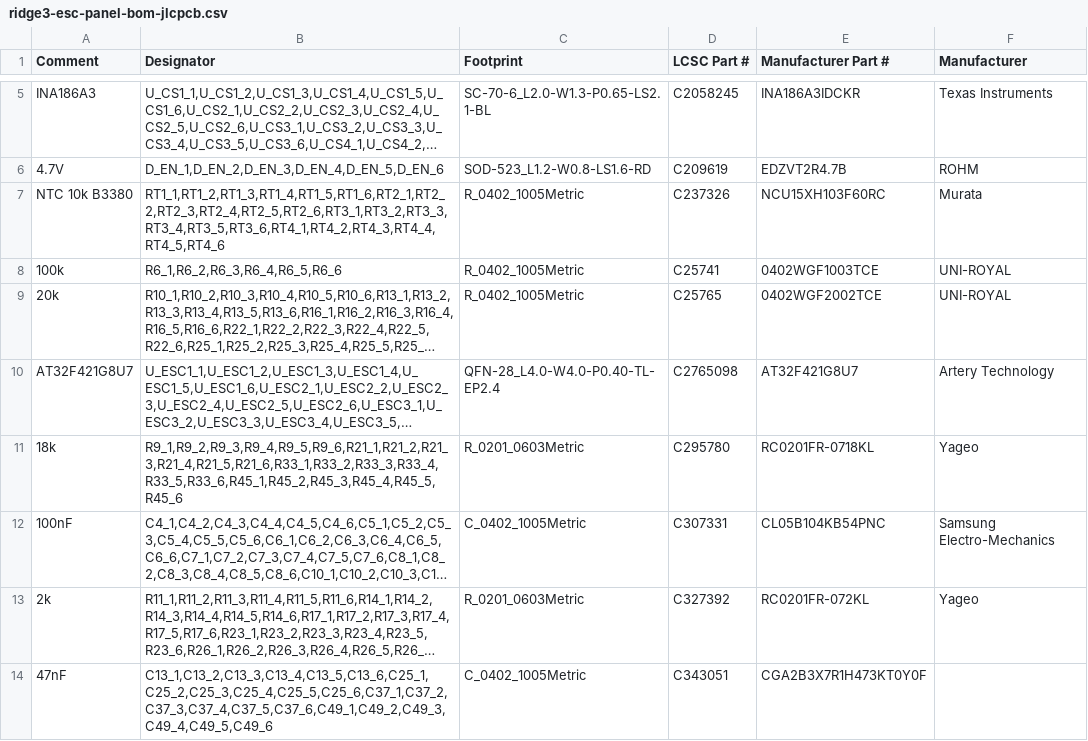
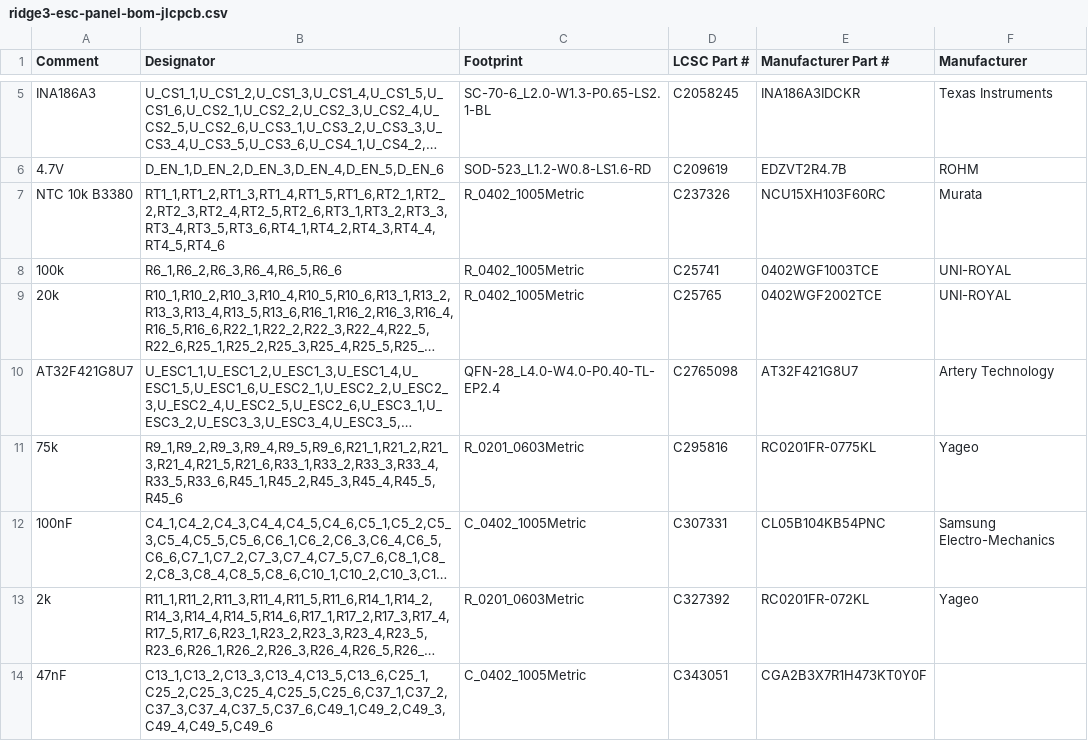
Before and after one commit to offgridevices/offgrid-hardware, a CSV file: ridge-3/esc/production/panel/ridge3-esc-panel-bom-jlcpcb.csv, drawn as a sheet; only a part is shown, gaps mark what is left out; long unchanged cells end in …; the diff names each change by its address in the sheet, - before the commit and + after, or states it on an @@ line.

```diff
--- a/ridge-3/esc/production/panel/ridge3-esc-panel-bom-jlcpcb.csv
+++ b/ridge-3/esc/production/panel/ridge3-esc-panel-bom-jlcpcb.csv
-A11 (Comment): 18k
+A11 (Comment): 75k
-D11 (LCSC Part #): C295780
+D11 (LCSC Part #): C295816
-E11 (Manufacturer Part #): RC0201FR-0718KL
+E11 (Manufacturer Part #): RC0201FR-0775KL
```
Also changed, not shown: ridge-3/esc/production/panel/ridge3-esc-panel-bom-pcbway.csv, ridge-3/esc/production/ridge3-esc-bom-jlcpcb.csv, 36 other files.
